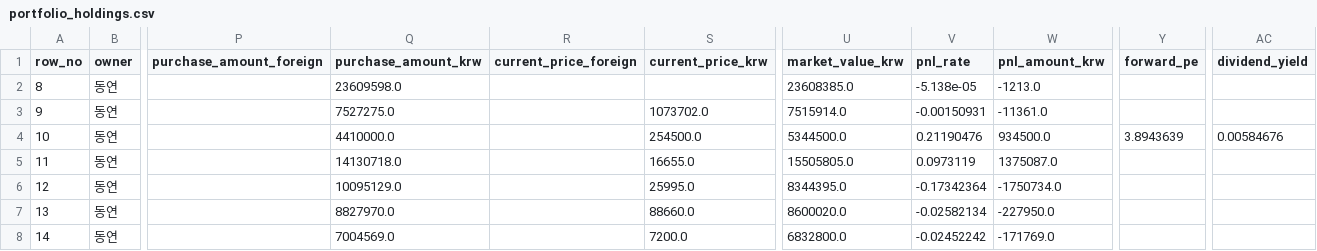
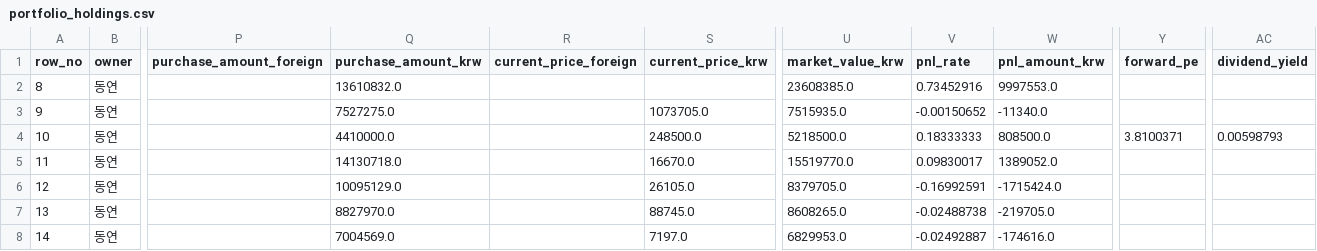
Before and after one commit to Wandongkee/portfolio-dashboard, a CSV file: web_data/portfolio_holdings.csv, drawn as a sheet; only a part is shown, gaps mark what is left out; the diff covers the shown part only; the diff names each change by its address in the sheet, - before the commit and + after, or states it on an @@ line.

Commit message:
Update portfolio data 2026-07-31 11:18:34

```diff
--- a/web_data/portfolio_holdings.csv
+++ b/web_data/portfolio_holdings.csv
-Q2 (purchase_amount_krw): 23609598.0
+Q2 (purchase_amount_krw): 13610832.0
-V2 (pnl_rate): -5.138e-05
+V2 (pnl_rate): 0.73452916
-W2 (pnl_amount_krw): -1213.0
+W2 (pnl_amount_krw): 9997553.0
-S3 (current_price_krw): 1073702.0
+S3 (current_price_krw): 1073705.0
-U3 (market_value_krw): 7515914.0
+U3 (market_value_krw): 7515935.0
-V3 (pnl_rate): -0.00150931
+V3 (pnl_rate): -0.00150652
-W3 (pnl_amount_krw): -11361.0
+W3 (pnl_amount_krw): -11340.0
-S4 (current_price_krw): 254500.0
+S4 (current_price_krw): 248500.0
-U4 (market_value_krw): 5344500.0
+U4 (market_value_krw): 5218500.0
-V4 (pnl_rate): 0.21190476
+V4 (pnl_rate): 0.18333333
-W4 (pnl_amount_krw): 934500.0
+W4 (pnl_amount_krw): 808500.0
-Y4 (forward_pe): 3.8943639
+Y4 (forward_pe): 3.8100371
-AC4 (dividend_yield): 0.00584676
+AC4 (dividend_yield): 0.00598793
-S5 (current_price_krw): 16655.0
+S5 (current_price_krw): 16670.0
-U5 (market_value_krw): 15505805.0
+U5 (market_value_krw): 15519770.0
-V5 (pnl_rate): 0.0973119
+V5 (pnl_rate): 0.09830017
-W5 (pnl_amount_krw): 1375087.0
+W5 (pnl_amount_krw): 1389052.0
-S6 (current_price_krw): 25995.0
+S6 (current_price_krw): 26105.0
-U6 (market_value_krw): 8344395.0
+U6 (market_value_krw): 8379705.0
-V6 (pnl_rate): -0.17342364
+V6 (pnl_rate): -0.16992591
-W6 (pnl_amount_krw): -1750734.0
+W6 (pnl_amount_krw): -1715424.0
-S7 (current_price_krw): 88660.0
+S7 (current_price_krw): 88745.0
-U7 (market_value_krw): 8600020.0
+U7 (market_value_krw): 8608265.0
-V7 (pnl_rate): -0.02582134
+V7 (pnl_rate): -0.02488738
-W7 (pnl_amount_krw): -227950.0
+W7 (pnl_amount_krw): -219705.0
-S8 (current_price_krw): 7200.0
+S8 (current_price_krw): 7197.0
-U8 (market_value_krw): 6832800.0
+U8 (market_value_krw): 6829953.0
-V8 (pnl_rate): -0.02452242
+V8 (pnl_rate): -0.02492887
-W8 (pnl_amount_krw): -171769.0
+W8 (pnl_amount_krw): -174616.0
```
Also changed, not shown: 1 added row, 152 edited cells and row numbers in column A elsewhere in this file, web_data/portfolio_history.csv, web_data/portfolio_summary.csv, 2 other files.
